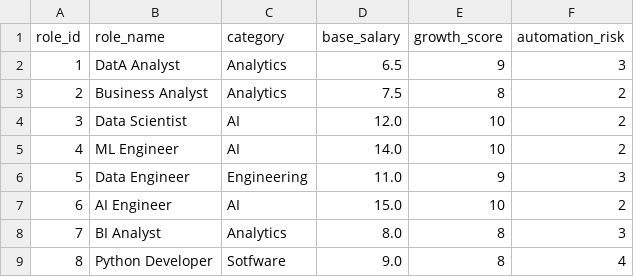
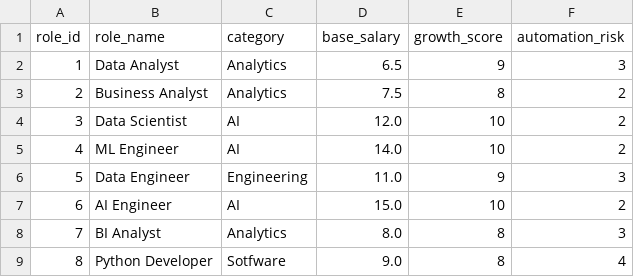
Before and after one commit to adityakumar45127/Future-Workforce-Evolution-Engine, a CSV file: data/processed/roles.csv, drawn as a sheet.

```diff
--- a/data/processed/roles.csv
+++ b/data/processed/roles.csv
@@ -1,3 +1,3 @@
 role_id,role_name,category,base_salary,growth_score,automation_risk
-1,DatA Analyst,Analytics,6.5,9,3
+1,Data Analyst,Analytics,6.5,9,3
 2,Business Analyst,Analytics,7.5,8,2
```
Also changed, not shown: 4 other files.
